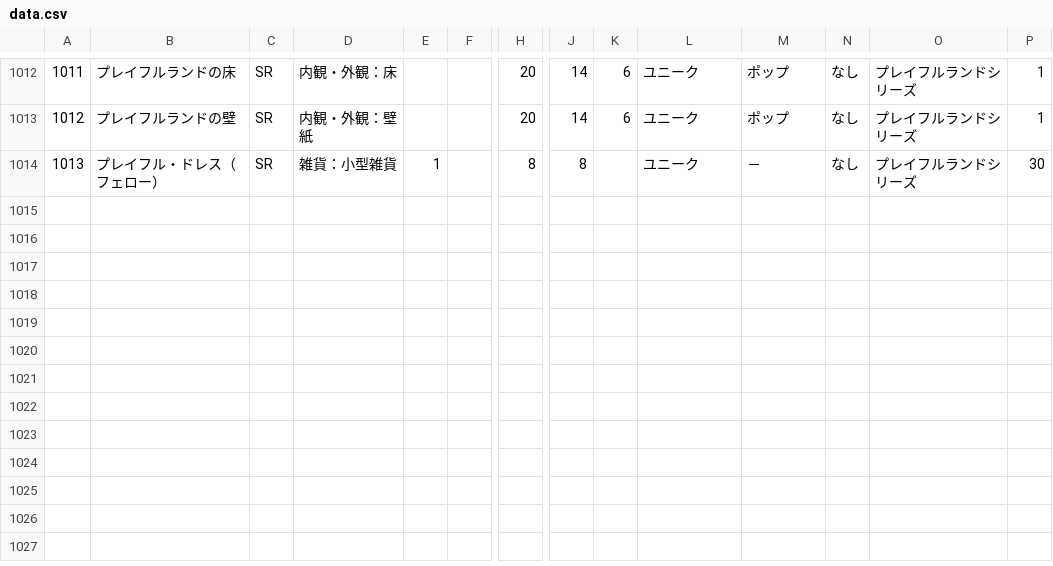
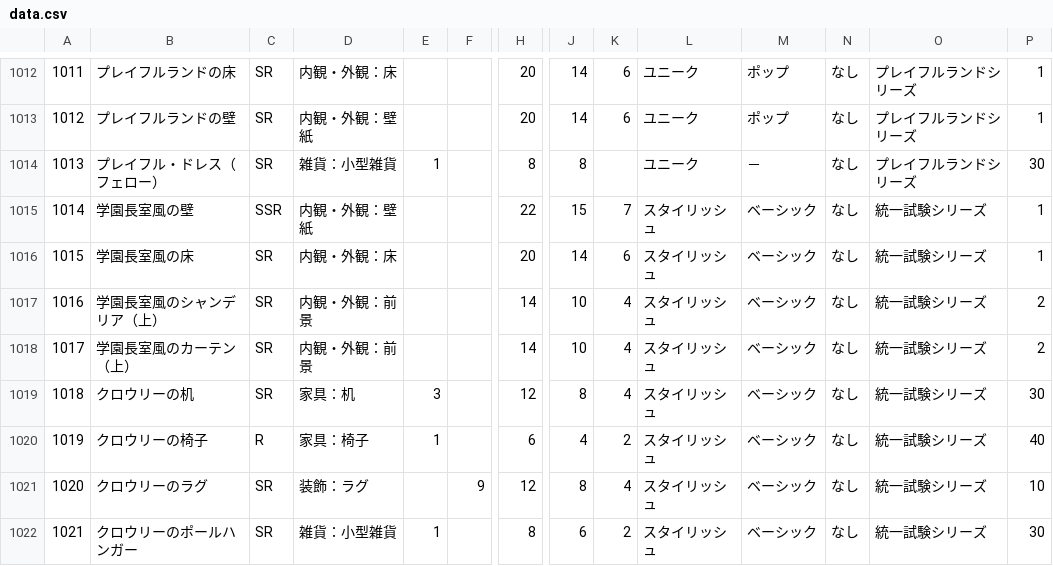
Before and after one commit to SZ7M8ci7/roomcalc, a CSV file: data.csv, drawn as a sheet; only a part is shown, gaps mark what is left out; rows hold the shown columns only; the diff names each change by its address in the sheet, - before the commit and + after, or states it on an @@ line.

```diff
--- a/data.csv
+++ b/data.csv
+row 1015: 1014 | 学園長室風の壁 | SSR | 内観・外観：壁紙 |  |  | 22 | 15 | 7 | スタイリッシュ | ベーシック | なし | 統一試験シリーズ | 1
+row 1016: 1015 | 学園長室風の床 | SR | 内観・外観：床 |  |  | 20 | 14 | 6 | スタイリッシュ | ベーシック | なし | 統一試験シリーズ | 1
+row 1017: 1016 | 学園長室風のシャンデリア（上） | SR | 内観・外観：前景 |  |  | 14 | 10 | 4 | スタイリッシュ | ベーシック | なし | 統一試験シリーズ | 2
+row 1018: 1017 | 学園長室風のカーテン（上） | SR | 内観・外観：前景 |  |  | 14 | 10 | 4 | スタイリッシュ | ベーシック | なし | 統一試験シリーズ | 2
+row 1019: 1018 | クロウリーの机 | SR | 家具：机 | 3 |  | 12 | 8 | 4 | スタイリッシュ | ベーシック | なし | 統一試験シリーズ | 30
+row 1020: 1019 | クロウリーの椅子 | R | 家具：椅子 | 1 |  | 6 | 4 | 2 | スタイリッシュ | ベーシック | なし | 統一試験シリーズ | 40
+row 1021: 1020 | クロウリーのラグ | SR | 装飾：ラグ |  | 9 | 12 | 8 | 4 | スタイリッシュ | ベーシック | なし | 統一試験シリーズ | 10
+row 1022: 1021 | クロウリーのポールハンガー | SR | 雑貨：小型雑貨 | 1 |  | 8 | 6 | 2 | スタイリッシュ | ベーシック | なし | 統一試験シリーズ | 30
```
Also changed, not shown: series.csv.
